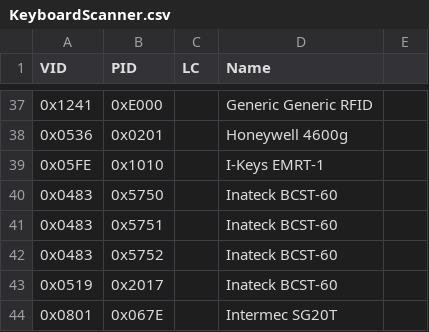
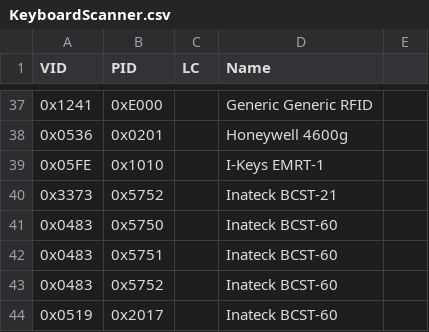
Before and after one commit to twppsn/ppsn, a CSV file: PPSnDesktopUI/UI/KeyboardScanner.csv, drawn as a sheet; only a part is shown, gaps mark what is left out; the shorter side is filled out with more unchanged rows; the diff names each change by its address in the sheet, - before the commit and + after, or states it on an @@ line.

```diff
--- a/PPSnDesktopUI/UI/KeyboardScanner.csv
+++ b/PPSnDesktopUI/UI/KeyboardScanner.csv
+row 40: 0x3373 | 0x5752 |  | Inateck BCST-21
```
Also changed, not shown: 1 other file.
